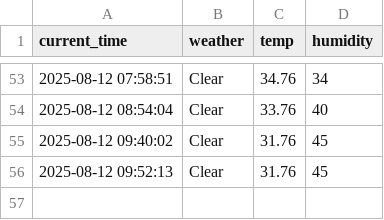
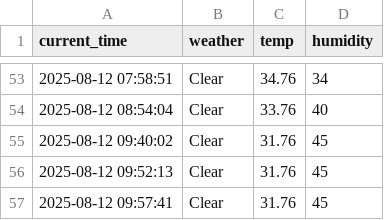
Before and after one commit to zktmtls1/weather, a CSV file: seoul_weather.csv, drawn as a sheet; only a part is shown, gaps mark what is left out.

```diff
--- a/seoul_weather.csv
+++ b/seoul_weather.csv
@@ -56 +56,2 @@ current_time,weather,temp,humidity
 2025-08-12 09:52:13,Clear,31.76,45
+2025-08-12 09:57:41,Clear,31.76,45
```
